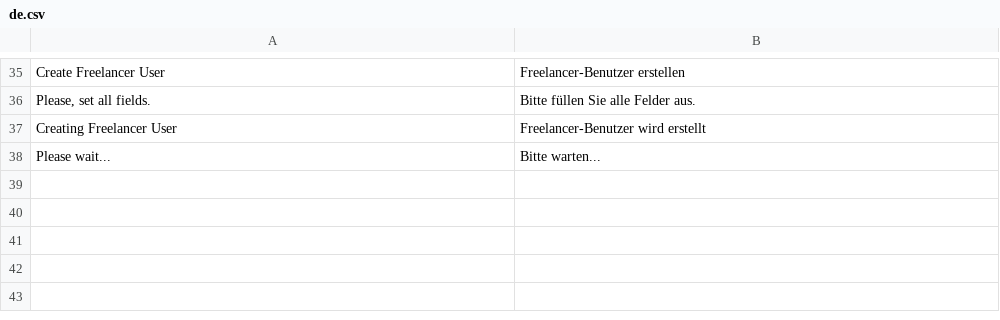
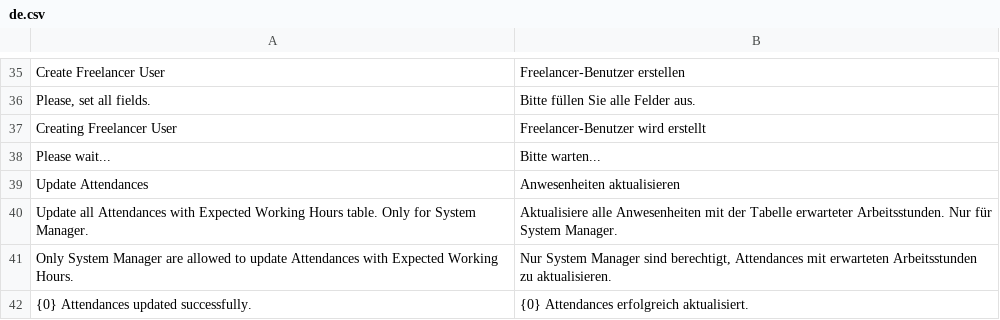
Before and after one commit to alyf-de/time_capture, a CSV file: time_capture/translations/de.csv, drawn as a sheet; only a part is shown, gaps mark what is left out; the diff names each change by its address in the sheet, - before the commit and + after, or states it on an @@ line.

Commit message:
feat(Employee): sync Employee's expected working hours to Attendance records (DRC-183) (#19)
* refactor: streamline calculation of attendance metrics (DRC-183)

* fix: remove half-implemented issue (Half Days)

* feat(Employee): add button to update Attendances (wit expected hours table)

* refactor: changes from pre-commit

* refactor: changes from pre-commit (all files)

```diff
--- a/time_capture/translations/de.csv
+++ b/time_capture/translations/de.csv
+row 39: Update Attendances | Anwesenheiten aktualisieren
+row 40: Update all Attendances with Expected Working Hours table. Only for System Manager. | Aktualisiere alle Anwesenheiten mit der Tabelle erwarteter Arbeitsstunden. Nur für System Manager.
+row 41: Only System Manager are allowed to update Attendances with Expected Working Hours. | Nur System Manager sind berechtigt, Attendances mit erwarteten Arbeitsstunden zu aktualisieren.
+row 42: {0} Attendances updated successfully. | {0} Attendances erfolgreich aktualisiert.
```
Also changed, not shown: 12 other files.
